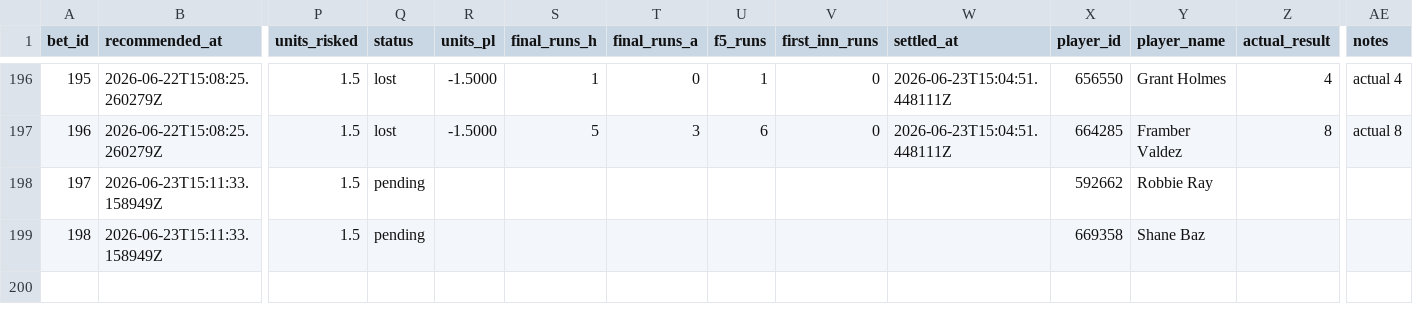
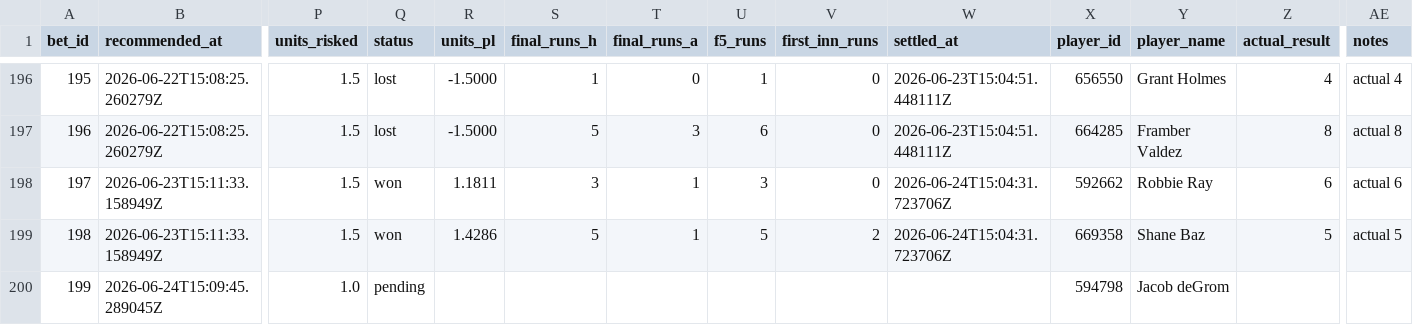
Before and after one commit to Scottguts/mlb-sharp, a CSV file: mlb_data/bet_log.csv, drawn as a sheet; only a part is shown, gaps mark what is left out; rows hold the shown columns only; the diff names each change by its address in the sheet, - before the commit and + after, or states it on an @@ line.

```diff
--- a/mlb_data/bet_log.csv
+++ b/mlb_data/bet_log.csv
-Q198:Q199 (status): pending
+Q198:Q199 (status): won
-R198 (units_pl): (empty)
+R198 (units_pl): 1.1811
-S198 (final_runs_h): (empty)
+S198 (final_runs_h): 3
-T198:T199 (final_runs_a): (empty)
+T198:T199 (final_runs_a): 1
-U198 (f5_runs): (empty)
+U198 (f5_runs): 3
-V198 (first_inn_runs): (empty)
+V198 (first_inn_runs): 0
-W198:W199 (settled_at): (empty)
+W198:W199 (settled_at): 2026-06-24T15:04:31.723706Z
-Z198 (actual_result): (empty)
+Z198 (actual_result): 6
-AE198 (notes): (empty)
+AE198 (notes): actual 6
-R199 (units_pl): (empty)
+R199 (units_pl): 1.4286
-S199 (final_runs_h): (empty)
+S199 (final_runs_h): 5
-U199 (f5_runs): (empty)
+U199 (f5_runs): 5
-V199 (first_inn_runs): (empty)
+V199 (first_inn_runs): 2
-Z199 (actual_result): (empty)
+Z199 (actual_result): 5
-AE199 (notes): (empty)
+AE199 (notes): actual 5
+row 200: 199 | 2026-06-24T15:09:45.289045Z | 1.0 | pending |  |  |  |  |  |  | 594798 | Jacob deGrom
```
Also changed, not shown: mlb_data/prop_paper_log.csv, 25 other files.
